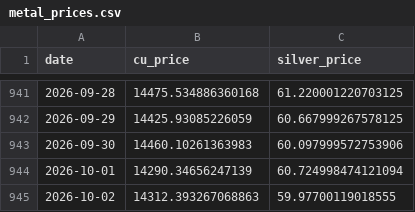
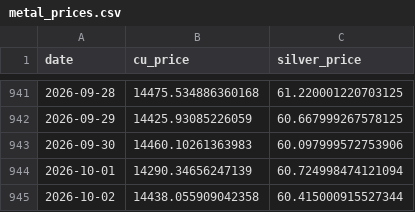
Before and after one commit to OlenaVa/acid_credit_divergence, a CSV file: data/metal_prices.csv, drawn as a sheet; only a part is shown, gaps mark what is left out.

Commit message:
Fix execution paths, dynamic dates, and add C1/C3 tests

```diff
--- a/data/metal_prices.csv
+++ b/data/metal_prices.csv
@@ -944,2 +944,2 @@ date,cu_price,silver_price
 2026-10-01,14290.34656247139,60.724998474121094
-2026-10-02,14312.393267068863,59.97700119018555
+2026-10-02,14438.055909042358,60.415000915527344
```
Also changed, not shown: 12 other files.
